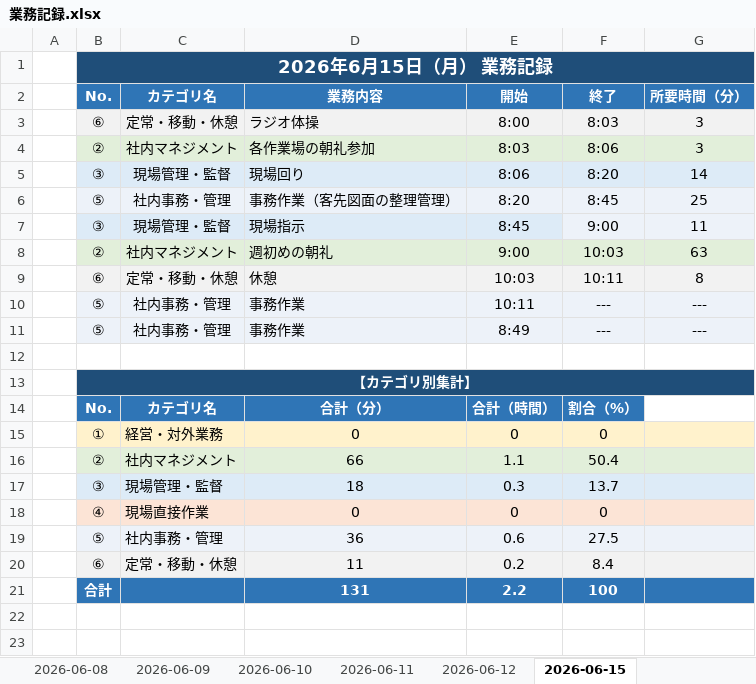
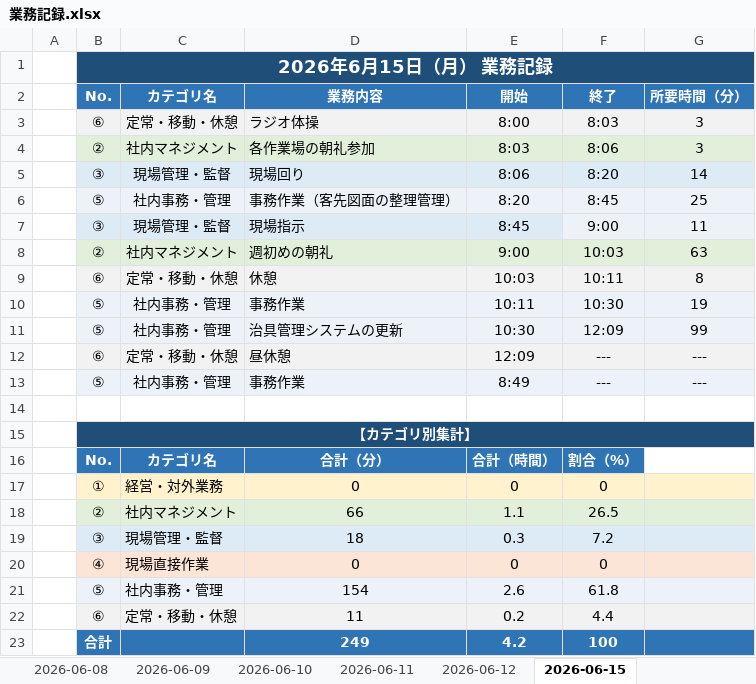
Before and after one commit to mitani38/kanagata-app, an Excel workbook: 業務記録.xlsx, sheet 2026-06-15, drawn as a sheet; values as stored, in another font and other column widths than the file's, no borders; removed rows and columns are numbered as before the commit, all else as after; the diff names each change by its address in the sheet, - before the commit and + after, or states it on an @@ line.

```diff
--- a/業務記録.xlsx (sheet 2026-06-15)
+++ b/業務記録.xlsx (sheet 2026-06-15)
-F10: ---
+F10: 10:30
-G10: ---
+G10: 19
+row 11:  | ⑤ | 社内事務・管理 | 治具管理システムの更新 | 10:30 | 12:09 | 99
+row 12:  | ⑥ | 定常・移動・休憩 | 昼休憩 | 12:09 | --- | ---
-F18: 50.4
+F18: 26.5
-F19: 13.7
+F19: 7.2
-row 19:  | ⑤ | 社内事務・管理 | 36 | 0.6 | 27.5
+row 21:  | ⑤ | 社内事務・管理 | 154 | 2.6 | 61.8
-F22: 8.4
+F22: 4.4
-D23: 131
+D23: 249
-E23: 2.2
+E23: 4.2
```
